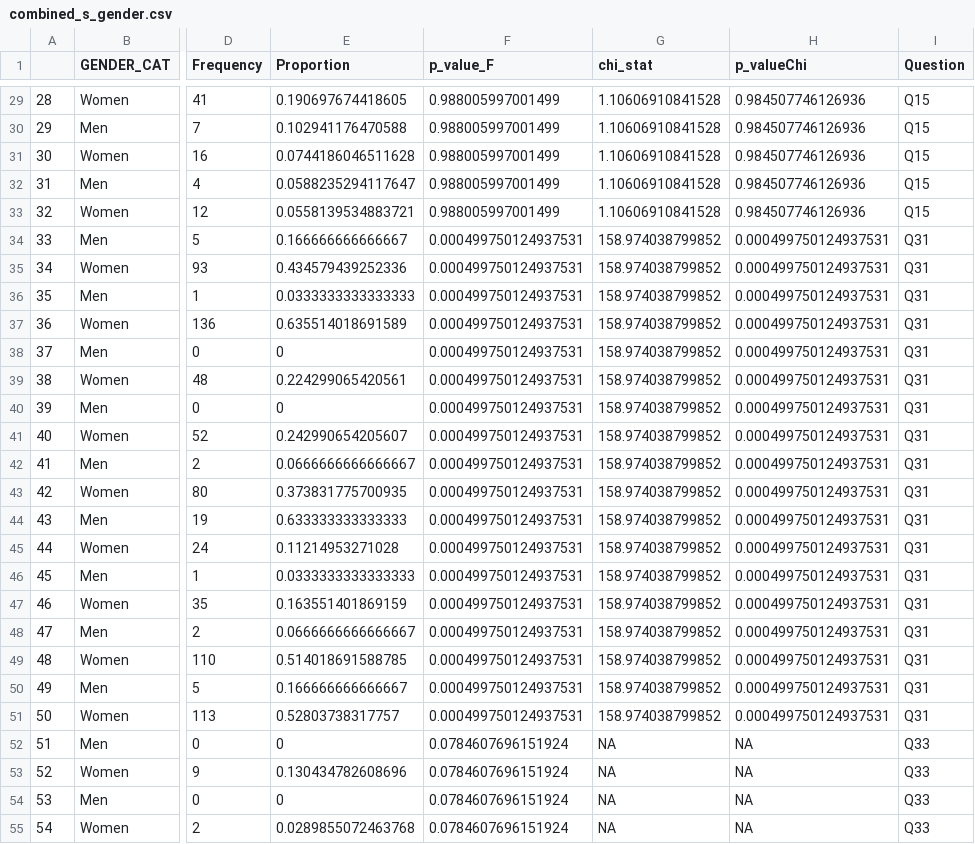
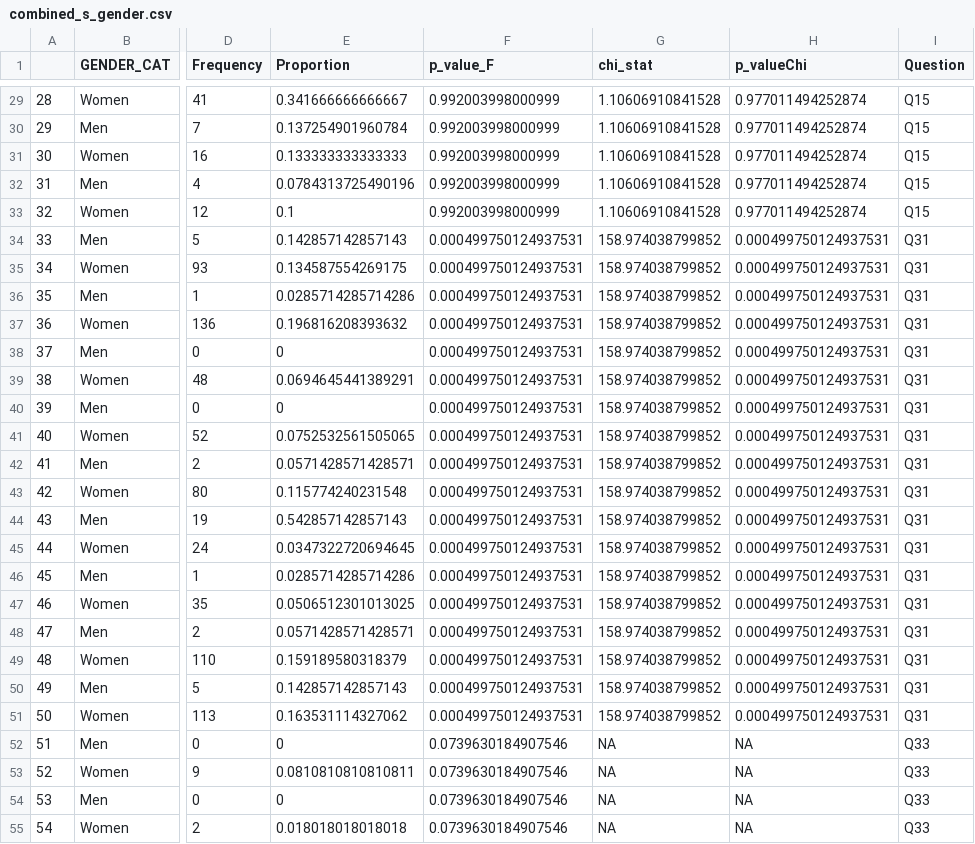
Before and after one commit to MulheresEcologas/quest_pesquisa_barreiras, a CSV file: Results/combined_s_gender.csv, drawn as a sheet; only a part is shown, gaps mark what is left out; the diff covers the shown part only; the diff names each change by its address in the sheet, - before the commit and + after, or states it on an @@ line.

```diff
--- a/Results/combined_s_gender.csv
+++ b/Results/combined_s_gender.csv
-E29 (Proportion): 0.190697674418605
+E29 (Proportion): 0.341666666666667
-F29:F33 (p_value_F): 0.988005997001499
+F29:F33 (p_value_F): 0.992003998000999
-H29:H33 (p_valueChi): 0.984507746126936
+H29:H33 (p_valueChi): 0.977011494252874
-E30 (Proportion): 0.102941176470588
+E30 (Proportion): 0.137254901960784
-E31 (Proportion): 0.0744186046511628
+E31 (Proportion): 0.133333333333333
-E32 (Proportion): 0.0588235294117647
+E32 (Proportion): 0.0784313725490196
-E33 (Proportion): 0.0558139534883721
+E33 (Proportion): 0.1
-E34 (Proportion): 0.166666666666667
+E34 (Proportion): 0.142857142857143
-E35 (Proportion): 0.434579439252336
+E35 (Proportion): 0.134587554269175
-E36 (Proportion): 0.0333333333333333
+E36 (Proportion): 0.0285714285714286
-E37 (Proportion): 0.635514018691589
+E37 (Proportion): 0.196816208393632
-E39 (Proportion): 0.224299065420561
+E39 (Proportion): 0.0694645441389291
-E41 (Proportion): 0.242990654205607
+E41 (Proportion): 0.0752532561505065
-E42 (Proportion): 0.0666666666666667
+E42 (Proportion): 0.0571428571428571
-E43 (Proportion): 0.373831775700935
+E43 (Proportion): 0.115774240231548
-E44 (Proportion): 0.633333333333333
+E44 (Proportion): 0.542857142857143
-E45 (Proportion): 0.11214953271028
+E45 (Proportion): 0.0347322720694645
-E46 (Proportion): 0.0333333333333333
+E46 (Proportion): 0.0285714285714286
-E47 (Proportion): 0.163551401869159
+E47 (Proportion): 0.0506512301013025
-E48 (Proportion): 0.0666666666666667
+E48 (Proportion): 0.0571428571428571
-E49 (Proportion): 0.514018691588785
+E49 (Proportion): 0.159189580318379
-E50 (Proportion): 0.166666666666667
+E50 (Proportion): 0.142857142857143
-E51 (Proportion): 0.52803738317757
+E51 (Proportion): 0.163531114327062
-F52:F55 (p_value_F): 0.0784607696151924
+F52:F55 (p_value_F): 0.0739630184907546
-E53 (Proportion): 0.130434782608696
+E53 (Proportion): 0.0810810810810811
-E55 (Proportion): 0.0289855072463768
+E55 (Proportion): 0.018018018018018
```
Also changed, not shown: 113 edited cells elsewhere in this file, Results/combined_s_status.csv, 1 other file.
